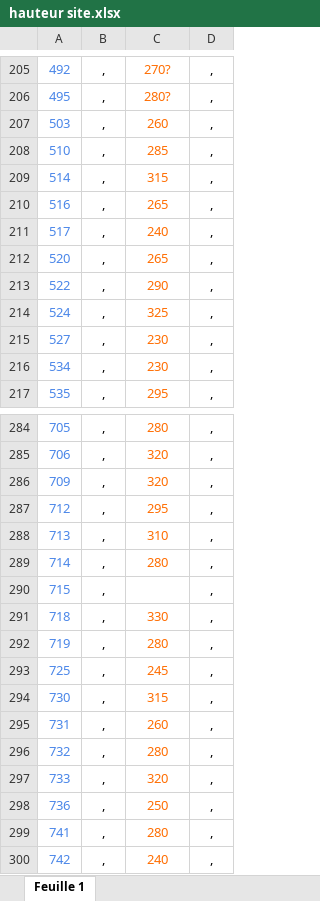
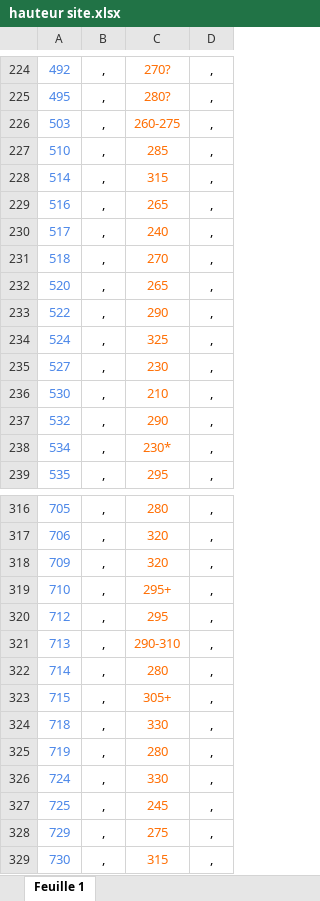
Before and after one commit to zaf57/HTD, an Excel workbook: hauteur site.xlsx, sheet Feuille 1, drawn as a sheet; only a part is shown, gaps mark what is left out; the shorter side is filled out with more unchanged rows; values as stored, in another font and other column widths than the file's, no borders; charts and pictures not drawn; addresses are those after the commit; the diff covers the shown part only; the diff names each change by its address in the sheet, - before the commit and + after, or states it on an @@ line.

```diff
--- a/hauteur site.xlsx (sheet Feuille 1)
+++ b/hauteur site.xlsx (sheet Feuille 1)
-C226: 260
+C226: 260-275
+row 231: 518 | , | 270 | ,
+row 236: 530 | , | 210 | ,
+row 237: 532 | , | 290 | ,
-C238: 230
+C238: 230*
+row 319: 710 | , | 295+ | ,
-C321: 310
+C321: 290-310
-C323: (empty)
+C323: 305+
+row 326: 724 | , | 330 | ,
+row 328: 729 | , | 275 | ,
```
Also changed, not shown: 40 added rows, 1 moved row, 11 edited cells and cell formats elsewhere in this sheet.
